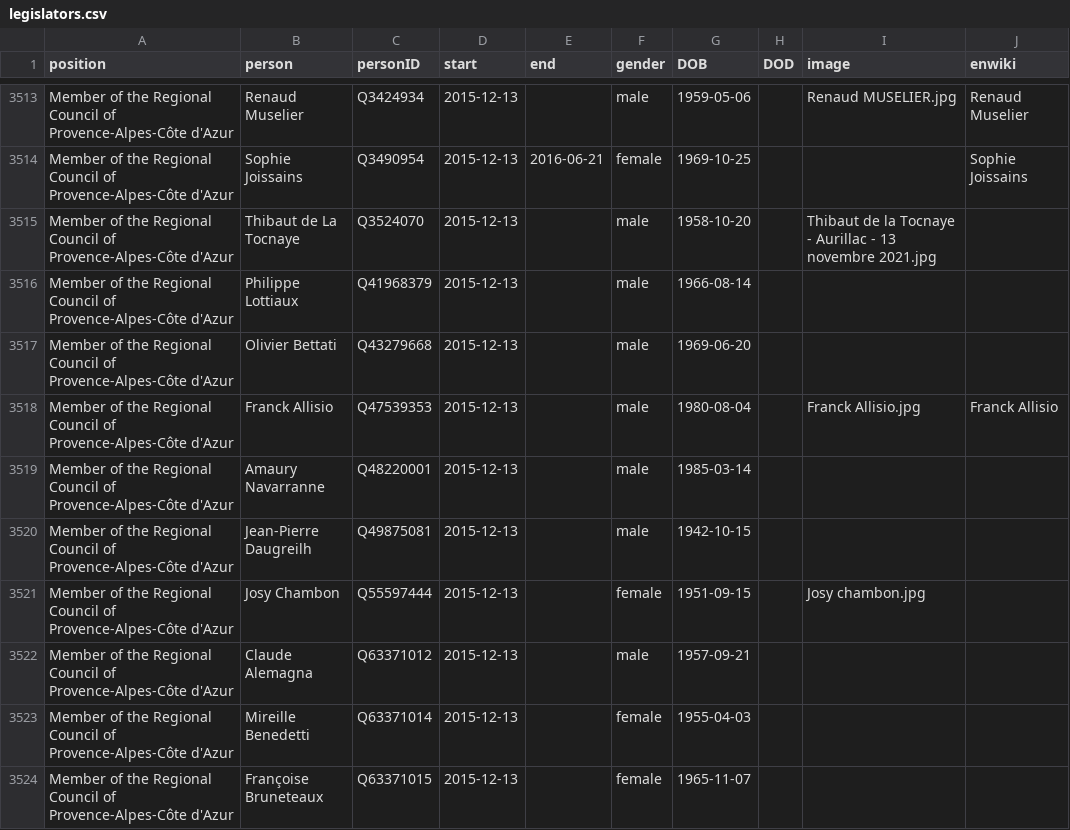
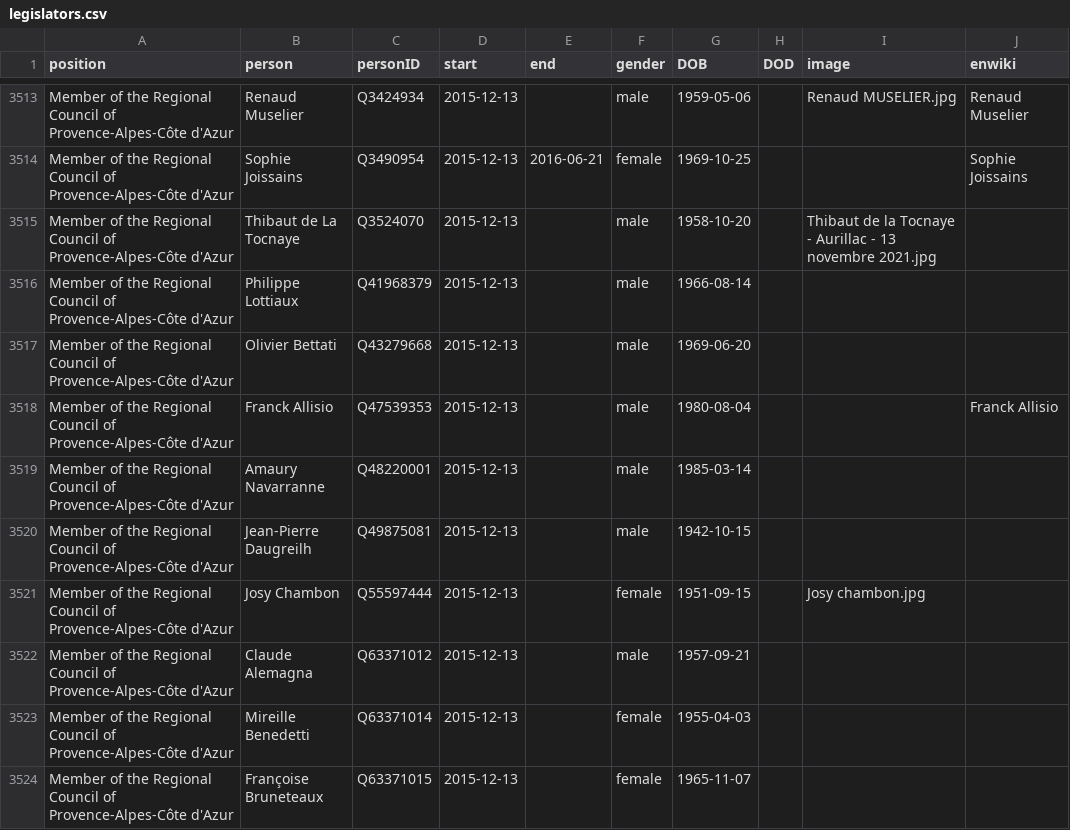
Before and after one commit to every-politician-scrapers/france-cabinet, a CSV file: html/legislators.csv, drawn as a sheet; only a part is shown, gaps mark what is left out.

```diff
--- a/html/legislators.csv
+++ b/html/legislators.csv
@@ -3517,3 +3517,3 @@ Member of the Regional Council of Provence-Alpes-Côte d'Azur,Philippe Lottiaux,
 Member of the Regional Council of Provence-Alpes-Côte d'Azur,Olivier Bettati,Q43279668,2015-12-13,,male,1969-06-20,,,
-Member of the Regional Council of Provence-Alpes-Côte d'Azur,Franck Allisio,Q47539353,2015-12-13,,male,1980-08-04,,Franck Allisio.jpg,Franck Allisio
+Member of the Regional Council of Provence-Alpes-Côte d'Azur,Franck Allisio,Q47539353,2015-12-13,,male,1980-08-04,,,Franck Allisio
 Member of the Regional Council of Provence-Alpes-Côte d'Azur,Amaury Navarranne,Q48220001,2015-12-13,,male,1985-03-14,,,
```
Also changed, not shown: html/family.csv.
